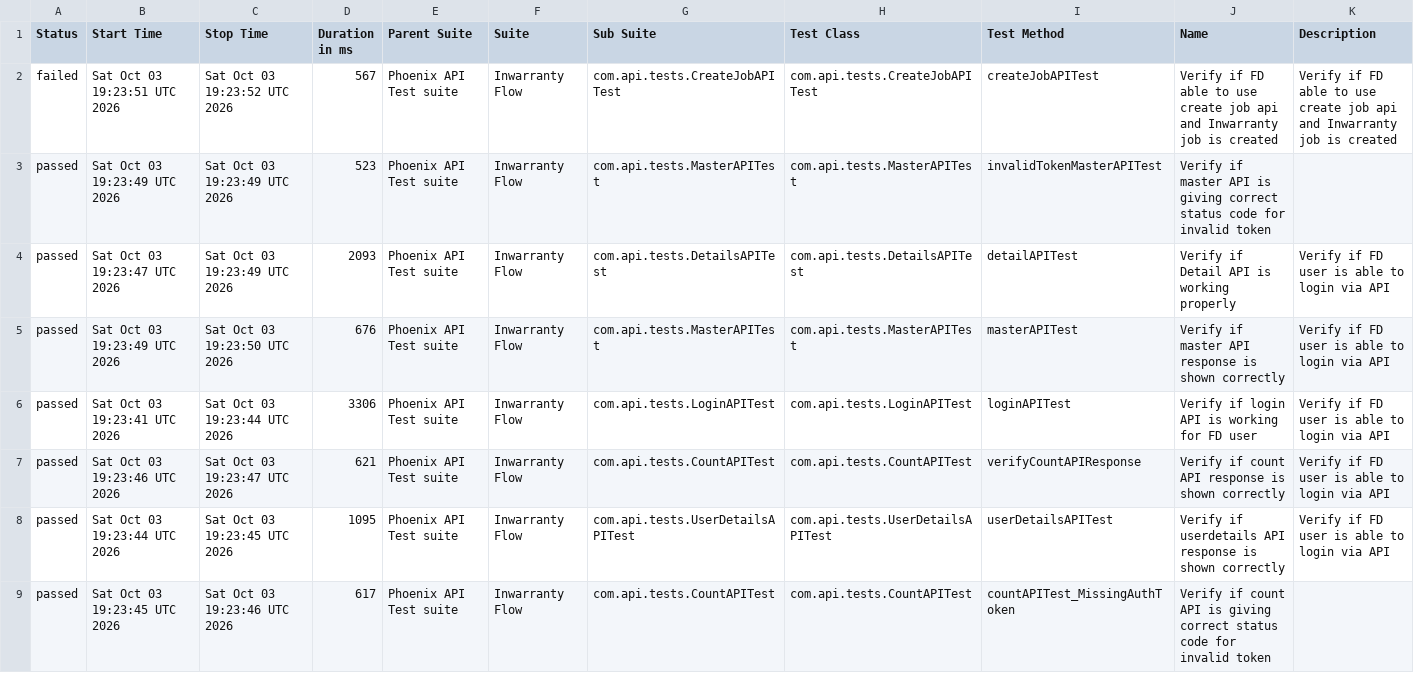
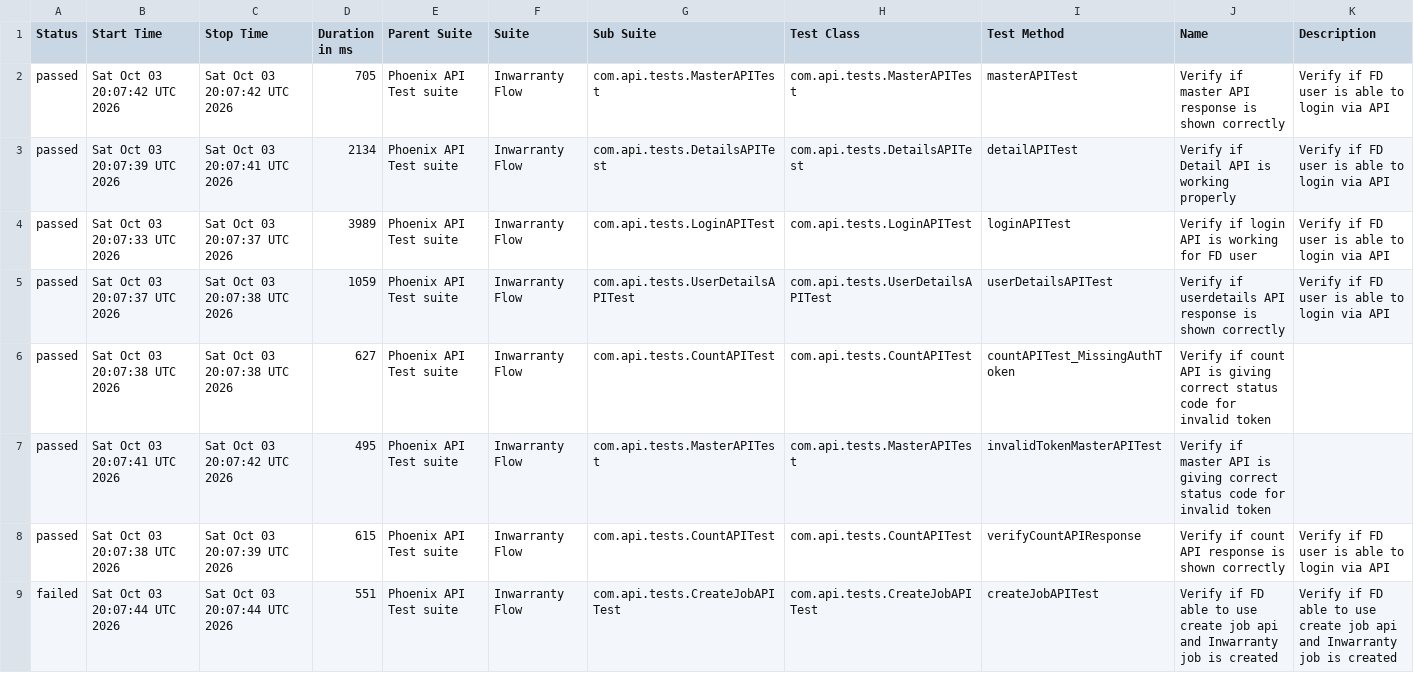
Before and after one commit to tusharS007/PhoenixTestAutomationFramework, a CSV file: data/suites.csv, drawn as a sheet.

```diff
--- a/data/suites.csv
+++ b/data/suites.csv
@@ -1,9 +1,9 @@
 "Status","Start Time","Stop Time","Duration in ms","Parent Suite","Suite","Sub Suite","Test Class","Test Method","Name","Description"
-"failed","Sat Oct 03 19:23:51 UTC 2026","Sat Oct 03 19:23:52 UTC 2026","567","Phoenix API Test suite","Inwarranty Flow","com.api.tests.CreateJobAPITest","com.api.tests.CreateJobAPITest","createJobAPITest","Verify if FD able to use create job api and Inwarranty job is created","Verify if FD able to use create job api and Inwarranty job is created"
-"passed","Sat Oct 03 19:23:49 UTC 2026","Sat Oct 03 19:23:49 UTC 2026","523","Phoenix API Test suite","Inwarranty Flow","com.api.tests.MasterAPITest","com.api.tests.MasterAPITest","invalidTokenMasterAPITest","Verify if master API is giving correct status code for invalid token",""
-"passed","Sat Oct 03 19:23:47 UTC 2026","Sat Oct 03 19:23:49 UTC 2026","2093","Phoenix API Test suite","Inwarranty Flow","com.api.tests.DetailsAPITest","com.api.tests.DetailsAPITest","detailAPITest","Verify if Detail API is working properly","Verify if FD user is able to login via API"
-"passed","Sat Oct 03 19:23:49 UTC 2026","Sat Oct 03 19:23:50 UTC 2026","676","Phoenix API Test suite","Inwarranty Flow","com.api.tests.MasterAPITest","com.api.tests.MasterAPITest","masterAPITest","Verify if master API response is shown correctly","Verify if FD user is able to login via API"
-"passed","Sat Oct 03 19:23:41 UTC 2026","Sat Oct 03 19:23:44 UTC 2026","3306","Phoenix API Test suite","Inwarranty Flow","com.api.tests.LoginAPITest","com.api.tests.LoginAPITest","loginAPITest","Verify if login API is working for FD user","Verify if FD user is able to login via API"
-"passed","Sat Oct 03 19:23:46 UTC 2026","Sat Oct 03 19:23:47 UTC 2026","621","Phoenix API Test suite","Inwarranty Flow","com.api.tests.CountAPITest","com.api.tests.CountAPITest","verifyCountAPIResponse","Verify if count API response is shown correctly","Verify if FD user is able to login via API"
-"passed","Sat Oct 03 19:23:44 UTC 2026","Sat Oct 03 19:23:45 UTC 2026","1095","Phoenix API Test suite","Inwarranty Flow","com.api.tests.UserDetailsAPITest","com.api.tests.UserDetailsAPITest","userDetailsAPITest","Verify if userdetails API response is shown correctly","Verify if FD user is able to login via API"
-"passed","Sat Oct 03 19:23:45 UTC 2026","Sat Oct 03 19:23:46 UTC 2026","617","Phoenix API Test suite","Inwarranty Flow","com.api.tests.CountAPITest","com.api.tests.CountAPITest","countAPITest_MissingAuthToken","Verify if count API is giving correct status code for invalid token",""
+"passed","Sat Oct 03 20:07:42 UTC 2026","Sat Oct 03 20:07:42 UTC 2026","705","Phoenix API Test suite","Inwarranty Flow","com.api.tests.MasterAPITest","com.api.tests.MasterAPITest","masterAPITest","Verify if master API response is shown correctly","Verify if FD user is able to login via API"
+"passed","Sat Oct 03 20:07:39 UTC 2026","Sat Oct 03 20:07:41 UTC 2026","2134","Phoenix API Test suite","Inwarranty Flow","com.api.tests.DetailsAPITest","com.api.tests.DetailsAPITest","detailAPITest","Verify if Detail API is working properly","Verify if FD user is able to login via API"
+"passed","Sat Oct 03 20:07:33 UTC 2026","Sat Oct 03 20:07:37 UTC 2026","3989","Phoenix API Test suite","Inwarranty Flow","com.api.tests.LoginAPITest","com.api.tests.LoginAPITest","loginAPITest","Verify if login API is working for FD user","Verify if FD user is able to login via API"
+"passed","Sat Oct 03 20:07:37 UTC 2026","Sat Oct 03 20:07:38 UTC 2026","1059","Phoenix API Test suite","Inwarranty Flow","com.api.tests.UserDetailsAPITest","com.api.tests.UserDetailsAPITest","userDetailsAPITest","Verify if userdetails API response is shown correctly","Verify if FD user is able to login via API"
+"passed","Sat Oct 03 20:07:38 UTC 2026","Sat Oct 03 20:07:38 UTC 2026","627","Phoenix API Test suite","Inwarranty Flow","com.api.tests.CountAPITest","com.api.tests.CountAPITest","countAPITest_MissingAuthToken","Verify if count API is giving correct status code for invalid token",""
+"passed","Sat Oct 03 20:07:41 UTC 2026","Sat Oct 03 20:07:42 UTC 2026","495","Phoenix API Test suite","Inwarranty Flow","com.api.tests.MasterAPITest","com.api.tests.MasterAPITest","invalidTokenMasterAPITest","Verify if master API is giving correct status code for invalid token",""
+"passed","Sat Oct 03 20:07:38 UTC 2026","Sat Oct 03 20:07:39 UTC 2026","615","Phoenix API Test suite","Inwarranty Flow","com.api.tests.CountAPITest","com.api.tests.CountAPITest","verifyCountAPIResponse","Verify if count API response is shown correctly","Verify if FD user is able to login via API"
+"failed","Sat Oct 03 20:07:44 UTC 2026","Sat Oct 03 20:07:44 UTC 2026","551","Phoenix API Test suite","Inwarranty Flow","com.api.tests.CreateJobAPITest","com.api.tests.CreateJobAPITest","createJobAPITest","Verify if FD able to use create job api and Inwarranty job is created","Verify if FD able to use create job api and Inwarranty job is created"
```
Also changed, not shown: data/behaviors.csv, 58 other files.
